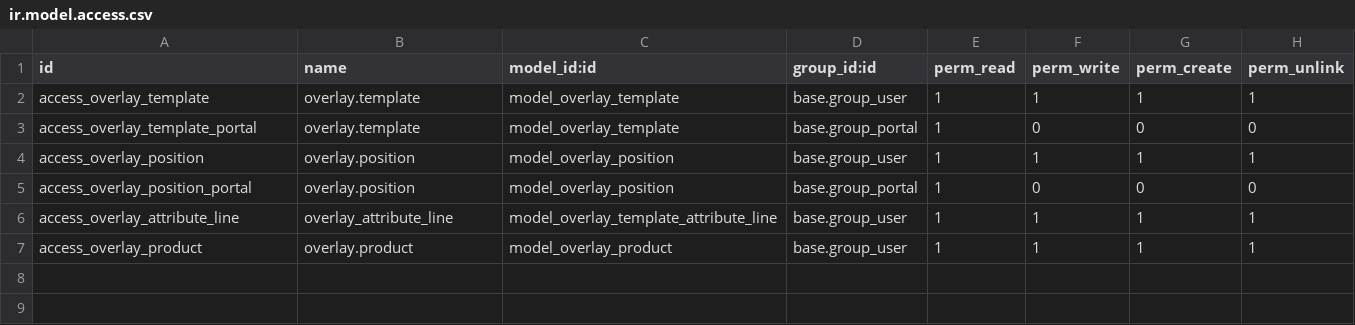
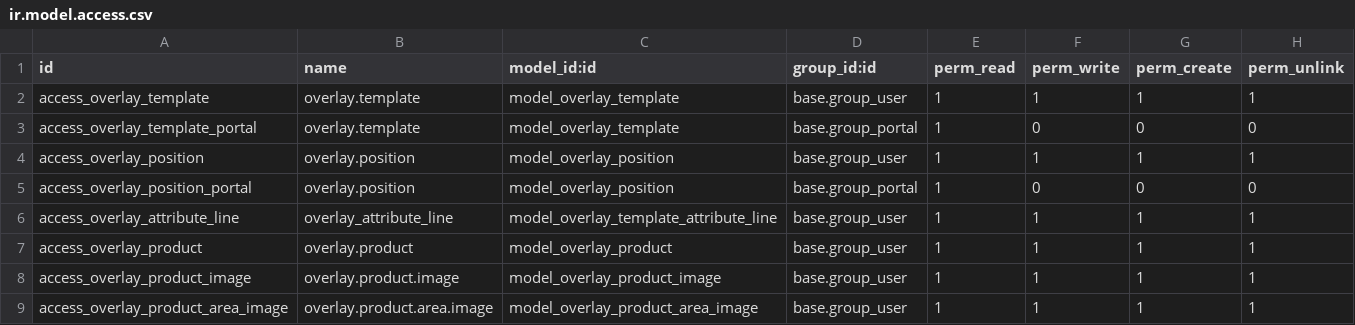
Before and after one commit to TheRegencyGroup/theregencygroup16, a CSV file: addons/regency_shopsite/security/ir.model.access.csv, drawn as a sheet; the diff names each change by its address in the sheet, - before the commit and + after, or states it on an @@ line.

```diff
--- a/addons/regency_shopsite/security/ir.model.access.csv
+++ b/addons/regency_shopsite/security/ir.model.access.csv
+row 8: access_overlay_product_image | overlay.product.image | model_overlay_product_image | base.group_user | 1 | 1 | 1 | 1
+row 9: access_overlay_product_area_image | overlay.product.area.image | model_overlay_product_area_image | base.group_user | 1 | 1 | 1 | 1
```
Also changed, not shown: 18 other files.
